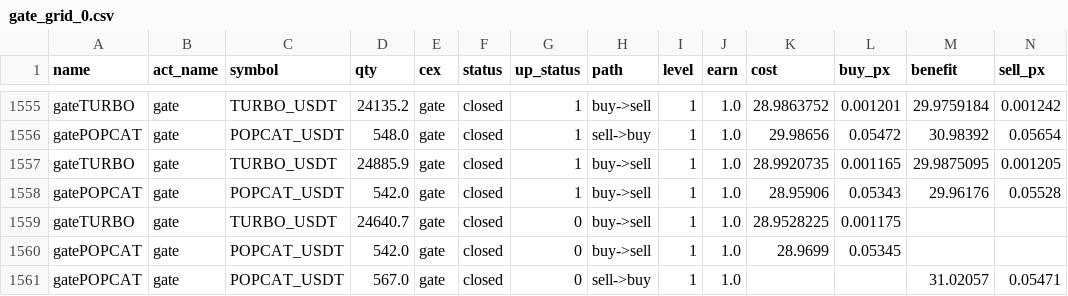
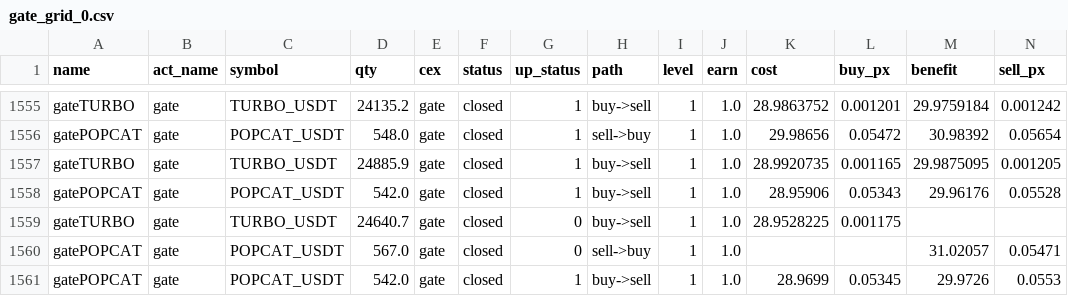
Before and after one commit to meme2046/data, a CSV file: gate_grid_0.csv, drawn as a sheet; only a part is shown, gaps mark what is left out; removed rows and columns are numbered as before the commit, all else as after; rows hold the shown columns only; the diff names each change by its address in the sheet, - before the commit and + after, or states it on an @@ line.

Commit message:
auto-sync

```diff
--- a/gate_grid_0.csv
+++ b/gate_grid_0.csv
-row 1560: gatePOPCAT | gate | POPCAT_USDT | 542.0 | gate | closed | 0 | buy->sell | 1 | 1.0 | 28.9699 | 0.05345
+row 1561: gatePOPCAT | gate | POPCAT_USDT | 542.0 | gate | closed | 1 | buy->sell | 1 | 1.0 | 28.9699 | 0.05345 | 29.9726 | 0.0553
```
